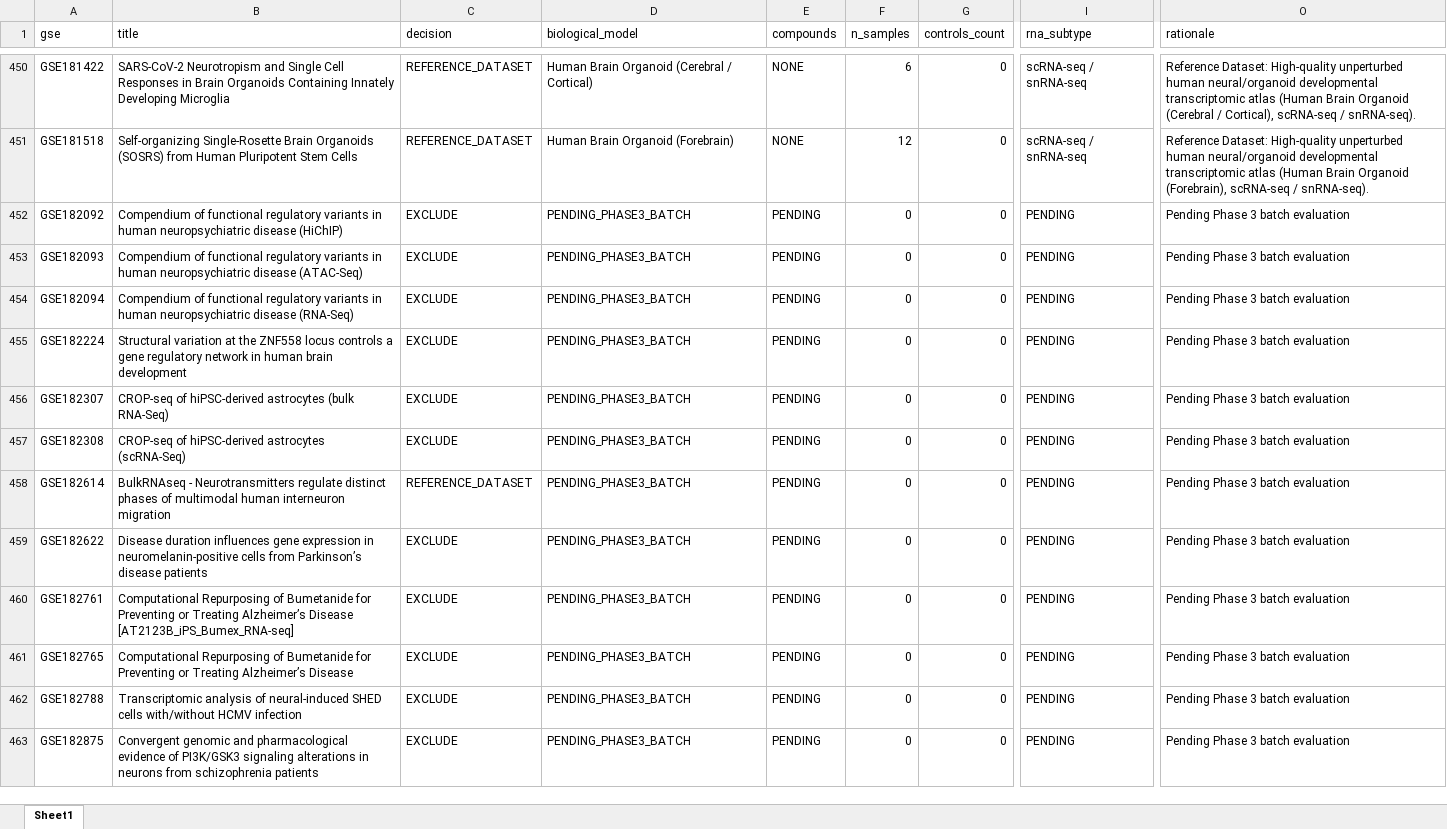
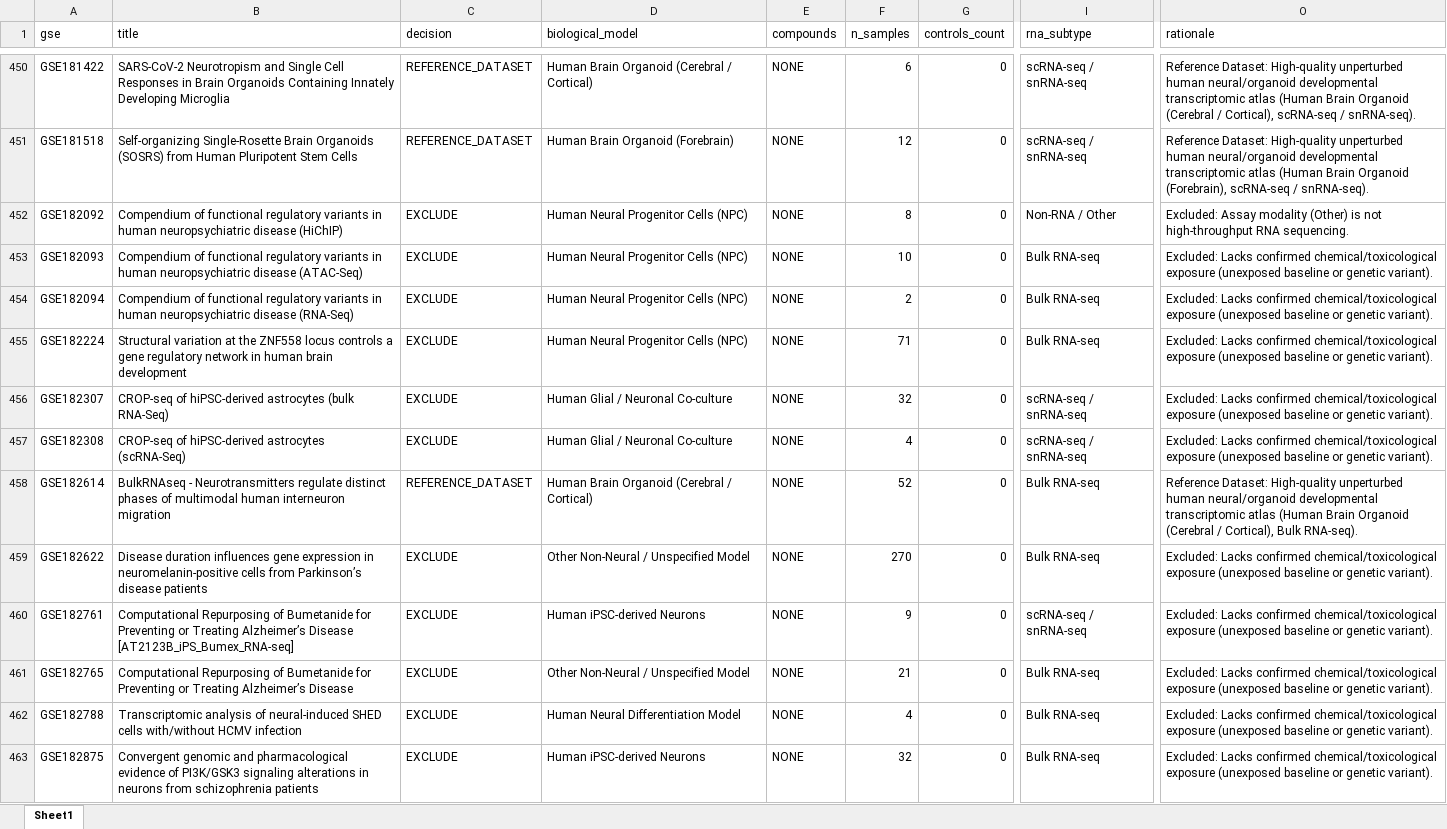
Before and after one commit to bioprintingLabsInc/DNT-Organoid-AI, an Excel workbook: outputs/verification/phase3/phase3_master_inventory.xlsx, sheet Sheet1, drawn as a sheet; only a part is shown, gaps mark what is left out; values as stored, in another font and other column widths than the file's, no borders; the diff covers the shown part only; the diff names each change by its address in the sheet, - before the commit and + after, or states it on an @@ line.

```diff
--- a/outputs/verification/phase3/phase3_master_inventory.xlsx (sheet Sheet1)
+++ b/outputs/verification/phase3/phase3_master_inventory.xlsx (sheet Sheet1)
-D452:D455 (biological_model): PENDING_PHASE3_BATCH
+D452:D455 (biological_model): Human Neural Progenitor Cells (NPC)
-E452:E463 (compounds): PENDING
+E452:E463 (compounds): NONE
-F452 (n_samples): 0
+F452 (n_samples): 8
-I452 (rna_subtype): PENDING
+I452 (rna_subtype): Non-RNA / Other
-O452 (rationale): Pending Phase 3 batch evaluation
+O452 (rationale): Excluded: Assay modality (Other) is not high-throughput RNA sequencing.
-F453 (n_samples): 0
+F453 (n_samples): 10
-I453:I455 (rna_subtype): PENDING
+I453:I455 (rna_subtype): Bulk RNA-seq
-O453:O457 (rationale): Pending Phase 3 batch evaluation
+O453:O457 (rationale): Excluded: Lacks confirmed chemical/toxicological exposure (unexposed baseline or genetic variant).
-F454 (n_samples): 0
+F454 (n_samples): 2
-F455 (n_samples): 0
+F455 (n_samples): 71
-D456:D457 (biological_model): PENDING_PHASE3_BATCH
+D456:D457 (biological_model): Human Glial / Neuronal Co-culture
-F456 (n_samples): 0
+F456 (n_samples): 32
-I456:I457 (rna_subtype): PENDING
+I456:I457 (rna_subtype): scRNA-seq / snRNA-seq
-F457 (n_samples): 0
+F457 (n_samples): 4
-D458 (biological_model): PENDING_PHASE3_BATCH
+D458 (biological_model): Human Brain Organoid (Cerebral / Cortical)
-F458 (n_samples): 0
+F458 (n_samples): 52
-I458:I459 (rna_subtype): PENDING
+I458:I459 (rna_subtype): Bulk RNA-seq
-O458 (rationale): Pending Phase 3 batch evaluation
+O458 (rationale): Reference Dataset: High-quality unperturbed human neural/organoid developmental transcriptomic atlas (Human Brain Organoid (Cerebral / Cortical), Bulk RNA-seq).
-D459 (biological_model): PENDING_PHASE3_BATCH
+D459 (biological_model): Other Non-Neural / Unspecified Model
-F459 (n_samples): 0
+F459 (n_samples): 270
-O459:O463 (rationale): Pending Phase 3 batch evaluation
+O459:O463 (rationale): Excluded: Lacks confirmed chemical/toxicological exposure (unexposed baseline or genetic variant).
-D460 (biological_model): PENDING_PHASE3_BATCH
+D460 (biological_model): Human iPSC-derived Neurons
-F460 (n_samples): 0
+F460 (n_samples): 9
-I460 (rna_subtype): PENDING
+I460 (rna_subtype): scRNA-seq / snRNA-seq
-D461 (biological_model): PENDING_PHASE3_BATCH
+D461 (biological_model): Other Non-Neural / Unspecified Model
-F461 (n_samples): 0
+F461 (n_samples): 21
-I461:I463 (rna_subtype): PENDING
+I461:I463 (rna_subtype): Bulk RNA-seq
-D462 (biological_model): PENDING_PHASE3_BATCH
+D462 (biological_model): Human Neural Differentiation Model
-F462 (n_samples): 0
+F462 (n_samples): 4
-D463 (biological_model): PENDING_PHASE3_BATCH
+D463 (biological_model): Human iPSC-derived Neurons
-F463 (n_samples): 0
+F463 (n_samples): 32
```
Also changed, not shown: 192 edited cells elsewhere in this sheet, data/metadata/dnt_experimental_conditions_inventory.xlsx, data/metadata/dnt_master_dataset_inventory.xlsx, 12 other files.
